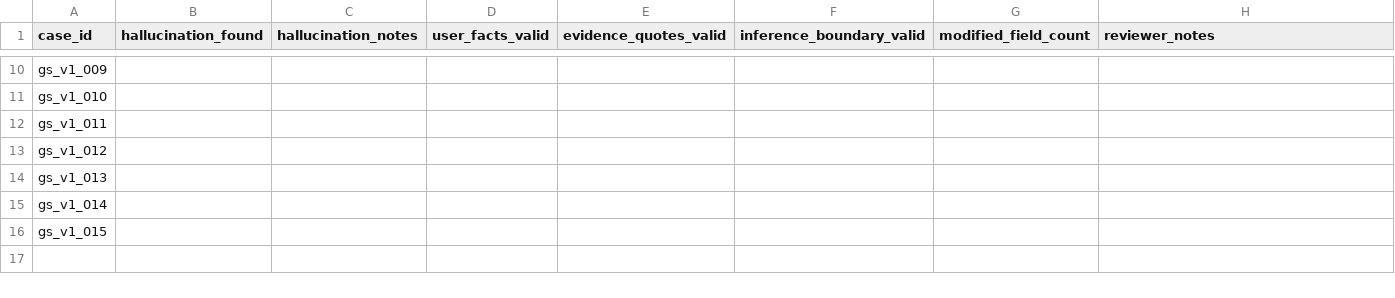
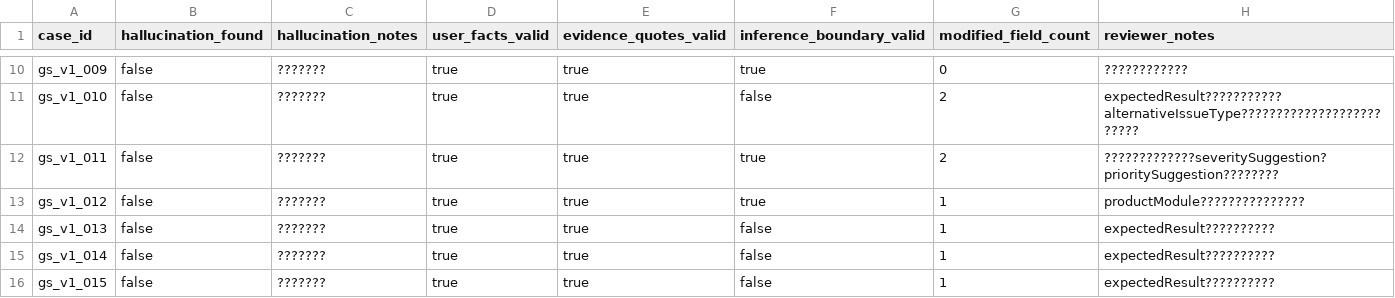
Before and after one commit to wangcongfelix/geo-feedback-agent, a CSV file: eval/manual_review_v1.csv, drawn as a sheet; only a part is shown, gaps mark what is left out; the diff covers the shown part only; the diff names each change by its address in the sheet, - before the commit and + after, or states it on an @@ line.

Commit message:
test: finalize Prompt V1 manual review metrics

```diff
--- a/eval/manual_review_v1.csv
+++ b/eval/manual_review_v1.csv
-B10:B16 (hallucination_found): (empty)
+B10:B16 (hallucination_found): false
-C10:C16 (hallucination_notes): (empty)
+C10:C16 (hallucination_notes): ???????
-D10:D16 (user_facts_valid): (empty)
+D10:D16 (user_facts_valid): true
-E10:E16 (evidence_quotes_valid): (empty)
+E10:E16 (evidence_quotes_valid): true
-F10 (inference_boundary_valid): (empty)
+F10 (inference_boundary_valid): true
-G10 (modified_field_count): (empty)
+G10 (modified_field_count): 0
-H10 (reviewer_notes): (empty)
+H10 (reviewer_notes): ????????????
-F11 (inference_boundary_valid): (empty)
+F11 (inference_boundary_valid): false
-G11:G12 (modified_field_count): (empty)
+G11:G12 (modified_field_count): 2
-H11 (reviewer_notes): (empty)
+H11 (reviewer_notes): expectedResult???????????alternativeIssueType?????????????????????????
-F12:F13 (inference_boundary_valid): (empty)
+F12:F13 (inference_boundary_valid): true
-H12 (reviewer_notes): (empty)
+H12 (reviewer_notes): ?????????????severitySuggestion?prioritySuggestion????????
-G13:G16 (modified_field_count): (empty)
+G13:G16 (modified_field_count): 1
-H13 (reviewer_notes): (empty)
+H13 (reviewer_notes): productModule???????????????
-F14:F16 (inference_boundary_valid): (empty)
+F14:F16 (inference_boundary_valid): false
-H14:H16 (reviewer_notes): (empty)
+H14:H16 (reviewer_notes): expectedResult??????????
```
Also changed, not shown: 56 edited cells elsewhere in this file, 3 other files.
